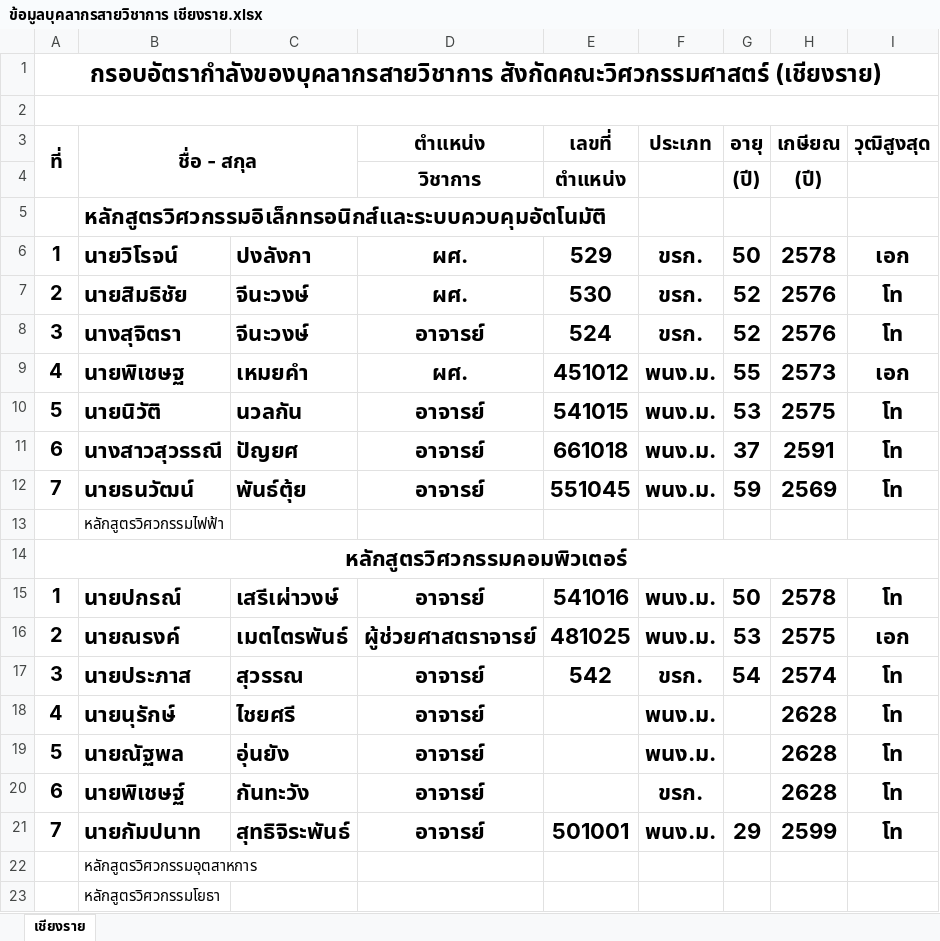
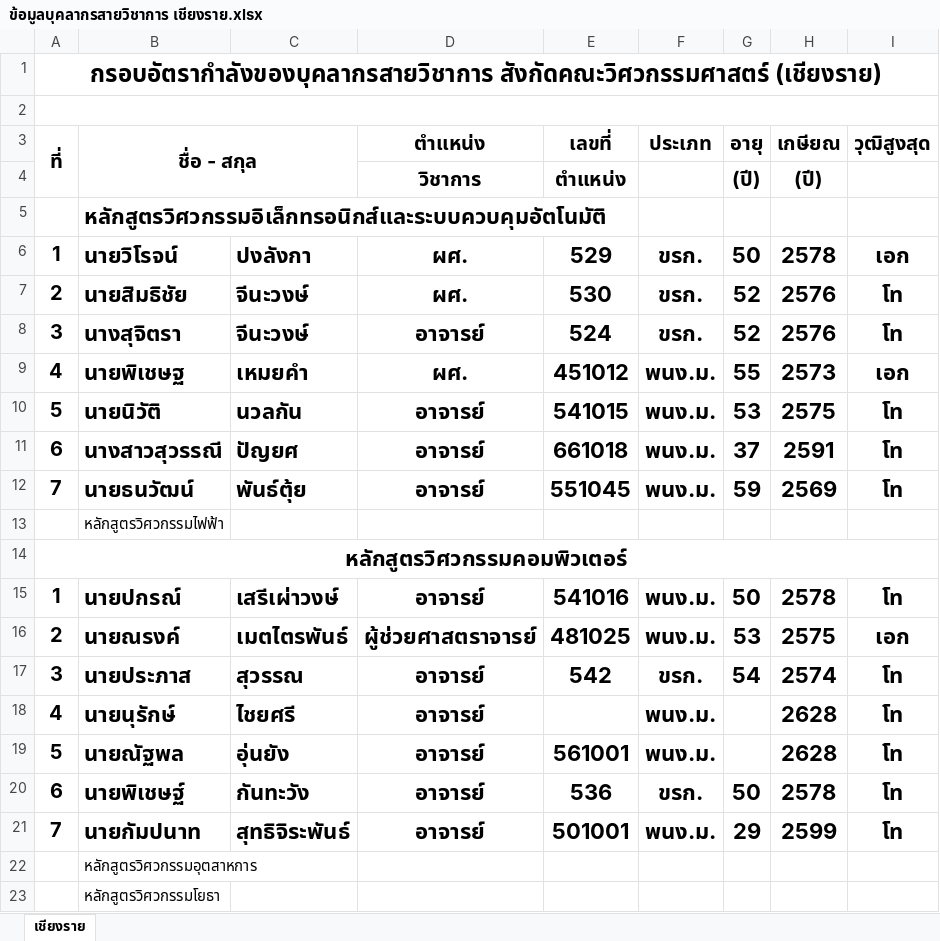
Before and after one commit to KungLobster69/WORK, an Excel workbook: มทร_ล้านนา_เอกสาร/ข้อมูลบุคลากรสายวิชาการ เชียงราย.xlsx, sheet เชียงราย, drawn as a sheet; only a part is shown; values as stored, in another font and other column widths than the file's, no borders; the diff names each change by its address in the sheet, - before the commit and + after, or states it on an @@ line.

Commit message:
Update ข้อมูลบุคลากรสายวิชาการ เชียงราย.xlsx

```diff
--- a/มทร_ล้านนา_เอกสาร/ข้อมูลบุคลากรสายวิชาการ เชียงราย.xlsx (sheet เชียงราย)
+++ b/มทร_ล้านนา_เอกสาร/ข้อมูลบุคลากรสายวิชาการ เชียงราย.xlsx (sheet เชียงราย)
-E19 (เลขที่): (empty)
+E19 (เลขที่): 561001
-E20 (เลขที่): (empty)
+E20 (เลขที่): 536
-G20 (อายุ): (empty)
+G20 (อายุ): 50
-H20 (เกษียณ): 2628
+H20 (เกษียณ): 2578
```
